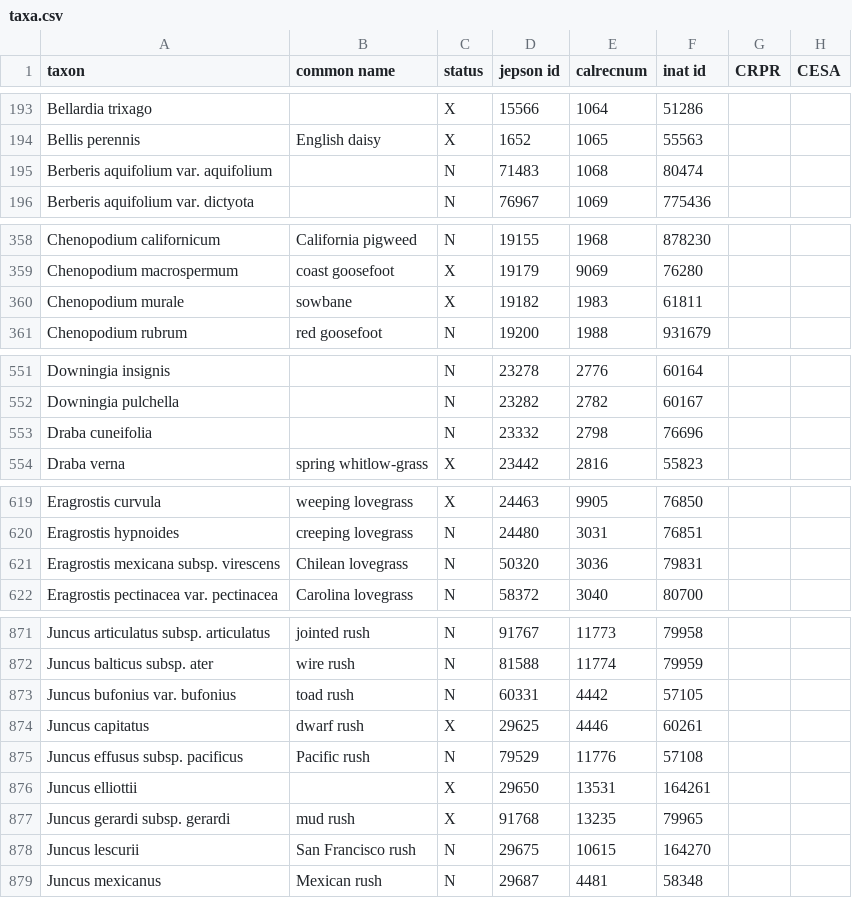
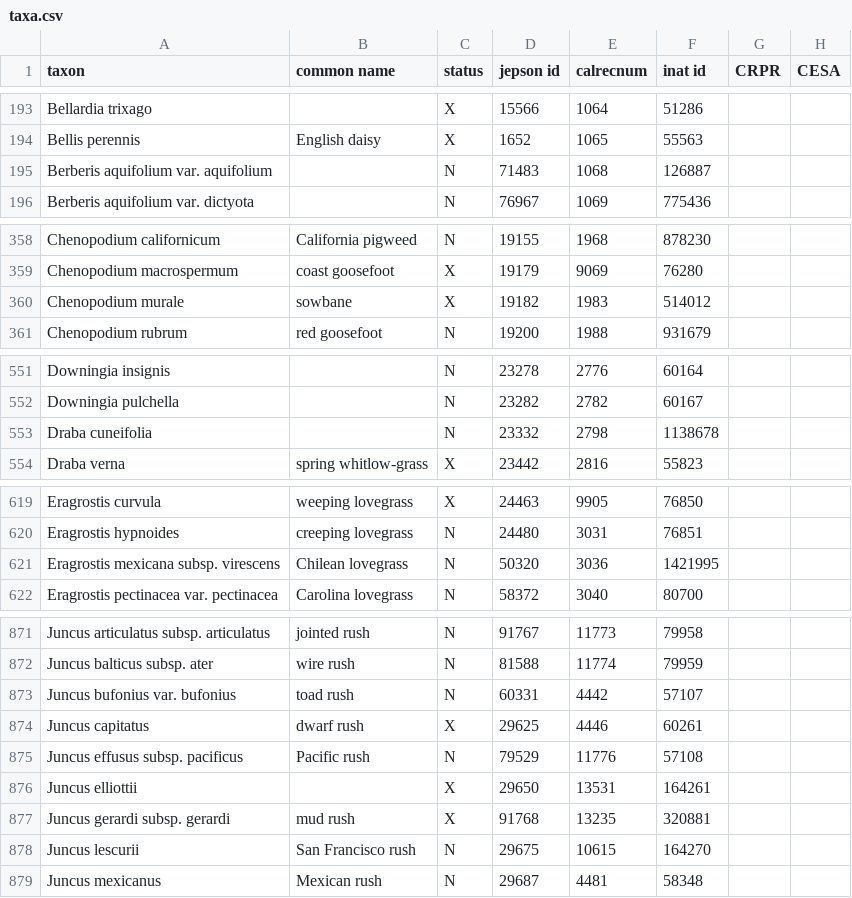
Before and after one commit to ca-plants/ebplants, a CSV file: data/taxa.csv, drawn as a sheet; only a part is shown, gaps mark what is left out; the diff covers the shown part only.

```diff
--- a/data/taxa.csv
+++ b/data/taxa.csv
@@ -194,3 +194,3 @@ Bellardia trixago,,X,15566,1064,51286
 Bellis perennis,English daisy,X,1652,1065,55563
-Berberis aquifolium var. aquifolium,,N,71483,1068,80474
+Berberis aquifolium var. aquifolium,,N,71483,1068,126887
 Berberis aquifolium var. dictyota,,N,76967,1069,775436
@@ -359,3 +359,3 @@ Chenopodium californicum,California pigweed,N,19155,1968,878230
 Chenopodium macrospermum,coast goosefoot,X,19179,9069,76280
-Chenopodium murale,sowbane,X,19182,1983,61811
+Chenopodium murale,sowbane,X,19182,1983,514012
 Chenopodium rubrum,red goosefoot,N,19200,1988,931679
@@ -552,3 +552,3 @@ Downingia insignis,,N,23278,2776,60164
 Downingia pulchella,,N,23282,2782,60167
-Draba cuneifolia,,N,23332,2798,76696
+Draba cuneifolia,,N,23332,2798,1138678
 Draba verna,spring whitlow-grass,X,23442,2816,55823
@@ -620,3 +620,3 @@ Eragrostis curvula,weeping lovegrass,X,24463,9905,76850
 Eragrostis hypnoides,creeping lovegrass,N,24480,3031,76851
-Eragrostis mexicana subsp. virescens,Chilean lovegrass,N,50320,3036,79831
+Eragrostis mexicana subsp. virescens,Chilean lovegrass,N,50320,3036,1421995
 Eragrostis pectinacea var. pectinacea,Carolina lovegrass,N,58372,3040,80700
@@ -872,3 +872,3 @@ Juncus articulatus subsp. articulatus,jointed rush,N,91767,11773,79958
 Juncus balticus subsp. ater,wire rush,N,81588,11774,79959
-Juncus bufonius var. bufonius,toad rush,N,60331,4442,57105
+Juncus bufonius var. bufonius,toad rush,N,60331,4442,57107
 Juncus capitatus,dwarf rush,X,29625,4446,60261
@@ -876,3 +876,3 @@ Juncus effusus subsp. pacificus,Pacific rush,N,79529,11776,57108
 Juncus elliottii,,X,29650,13531,164261
-Juncus gerardi subsp. gerardi,mud rush,X,91768,13235,79965
+Juncus gerardi subsp. gerardi,mud rush,X,91768,13235,320881
 Juncus lescurii,San Francisco rush,N,29675,10615,164270
```
Also changed, not shown: 3 edited cells elsewhere in this file, data/synonyms.csv, 2 other files.
